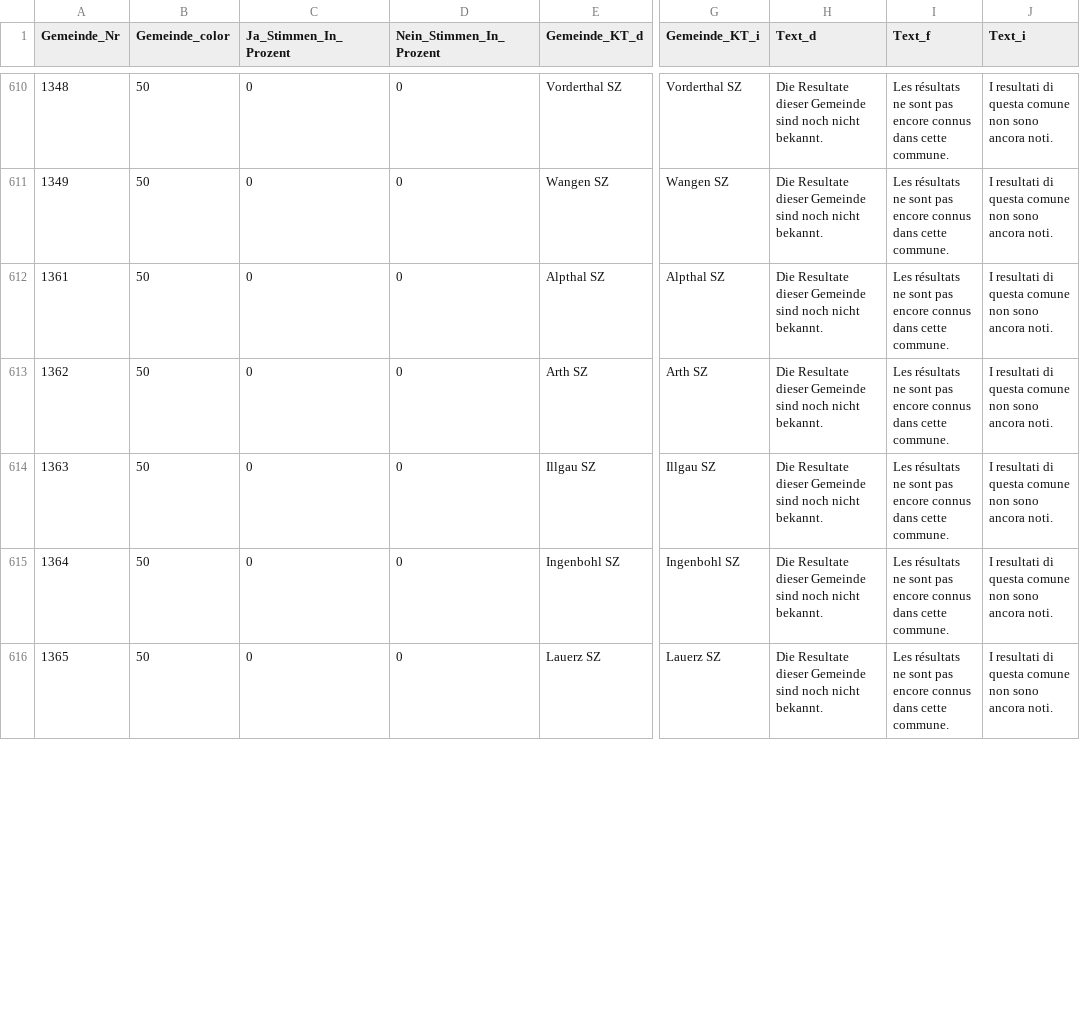
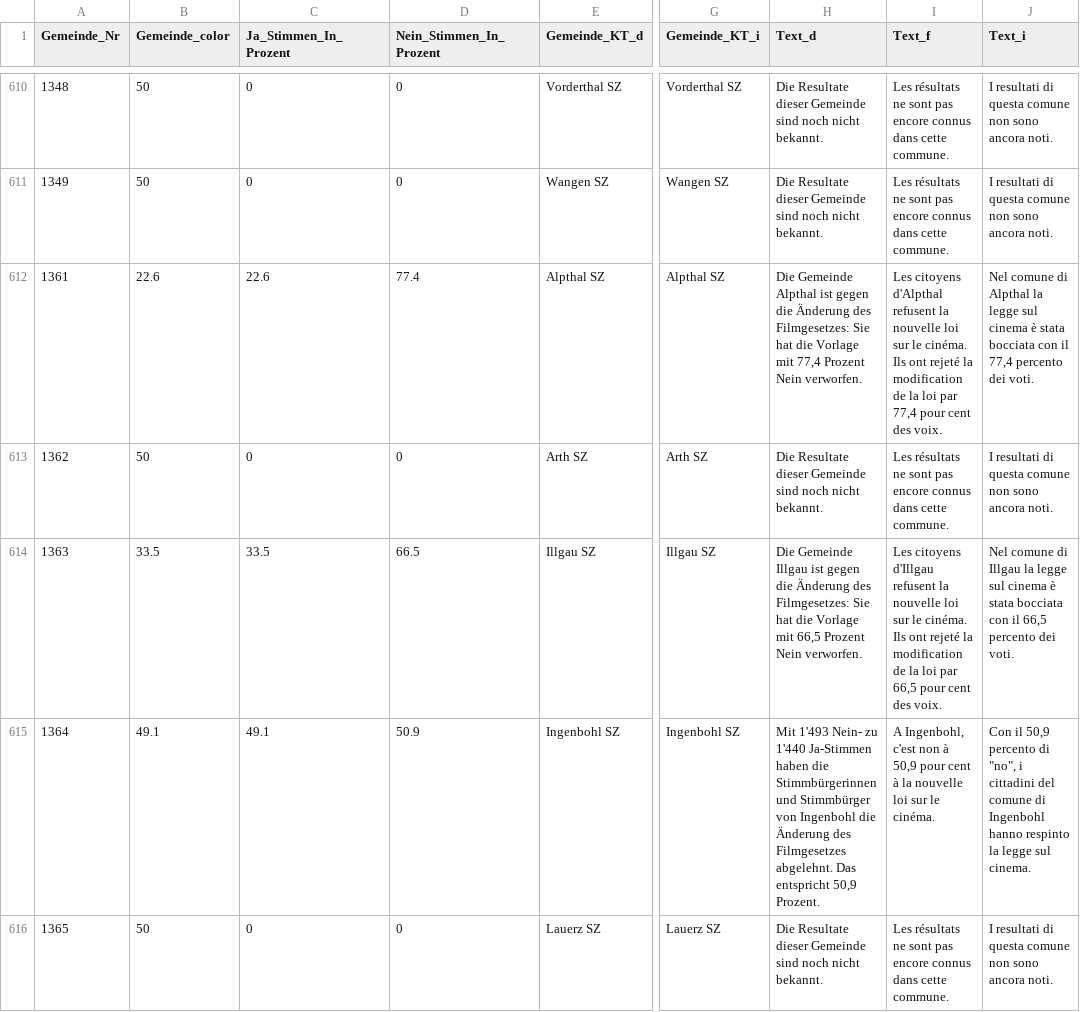
Before and after one commit to awp-finanznachrichten/lena_mai2022, a CSV file: Output/Film_dw.csv, drawn as a sheet; only a part is shown, gaps mark what is left out; the diff covers the shown part only; the diff names each change by its address in the sheet, - before the commit and + after, or states it on an @@ line.

```diff
--- a/Output/Film_dw.csv
+++ b/Output/Film_dw.csv
-B612 (Gemeinde_color): 50
+B612 (Gemeinde_color): 22.6
-C612 (Ja_Stimmen_In_Prozent): 0
+C612 (Ja_Stimmen_In_Prozent): 22.6
-D612 (Nein_Stimmen_In_Prozent): 0
+D612 (Nein_Stimmen_In_Prozent): 77.4
-H612 (Text_d): Die Resultate dieser Gemeinde sind noch nicht bekannt.
+H612 (Text_d): Die Gemeinde Alpthal ist gegen die Änderung des Filmgesetzes: Sie hat die Vorlage mit 77,4 Prozent Nein verworfen.
-I612 (Text_f): Les résultats ne sont pas encore connus dans cette commune.
+I612 (Text_f): Les citoyens d'Alpthal refusent la nouvelle loi sur le cinéma. Ils ont rejeté la modification de la loi par 77,4 pour cent des voix.
-J612 (Text_i): I resultati di questa comune non sono ancora noti.
+J612 (Text_i): Nel comune di Alpthal la legge sul cinema è stata bocciata con il 77,4 percento dei voti.
-B614 (Gemeinde_color): 50
+B614 (Gemeinde_color): 33.5
-C614 (Ja_Stimmen_In_Prozent): 0
+C614 (Ja_Stimmen_In_Prozent): 33.5
-D614 (Nein_Stimmen_In_Prozent): 0
+D614 (Nein_Stimmen_In_Prozent): 66.5
-H614 (Text_d): Die Resultate dieser Gemeinde sind noch nicht bekannt.
+H614 (Text_d): Die Gemeinde Illgau ist gegen die Änderung des Filmgesetzes: Sie hat die Vorlage mit 66,5 Prozent Nein verworfen.
-I614 (Text_f): Les résultats ne sont pas encore connus dans cette commune.
+I614 (Text_f): Les citoyens d'Illgau refusent la nouvelle loi sur le cinéma. Ils ont rejeté la modification de la loi par 66,5 pour cent des voix.
-J614 (Text_i): I resultati di questa comune non sono ancora noti.
+J614 (Text_i): Nel comune di Illgau la legge sul cinema è stata bocciata con il 66,5 percento dei voti.
-B615 (Gemeinde_color): 50
+B615 (Gemeinde_color): 49.1
-C615 (Ja_Stimmen_In_Prozent): 0
+C615 (Ja_Stimmen_In_Prozent): 49.1
-D615 (Nein_Stimmen_In_Prozent): 0
+D615 (Nein_Stimmen_In_Prozent): 50.9
-H615 (Text_d): Die Resultate dieser Gemeinde sind noch nicht bekannt.
+H615 (Text_d): Mit 1'493 Nein- zu 1'440 Ja-Stimmen haben die Stimmbürgerinnen und Stimmbürger von Ingenbohl die Änderung des Filmgesetzes abgelehnt. Das entspricht 50,9 Prozent.
-I615 (Text_f): Les résultats ne sont pas encore connus dans cette commune.
+I615 (Text_f): A Ingenbohl, c'est non à 50,9 pour cent à la nouvelle loi sur le cinéma.
-J615 (Text_i): I resultati di questa comune non sono ancora noti.
+J615 (Text_i): Con il 50,9 percento di "no", i cittadini del comune di Ingenbohl hanno respinto la legge sul cinema.
```
Also changed, not shown: 66 edited cells elsewhere in this file, Output/Datenfeed_NAU.csv, Output/Frontex_dw.csv, 15 other files.
